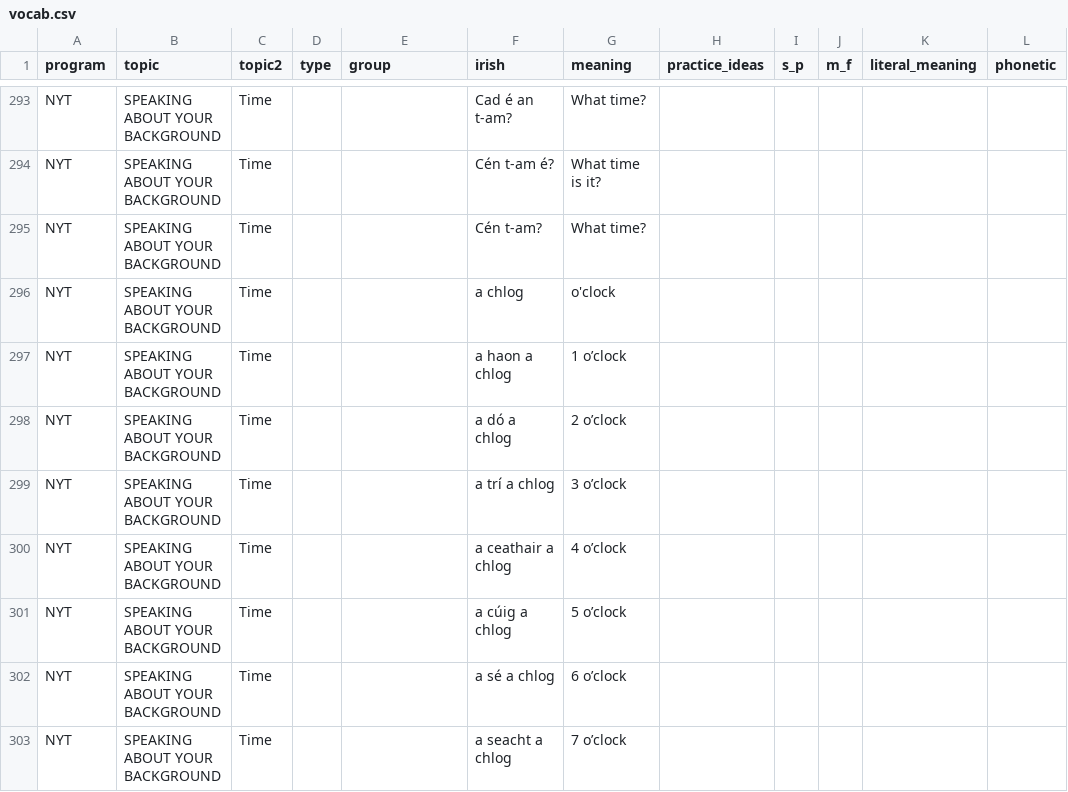
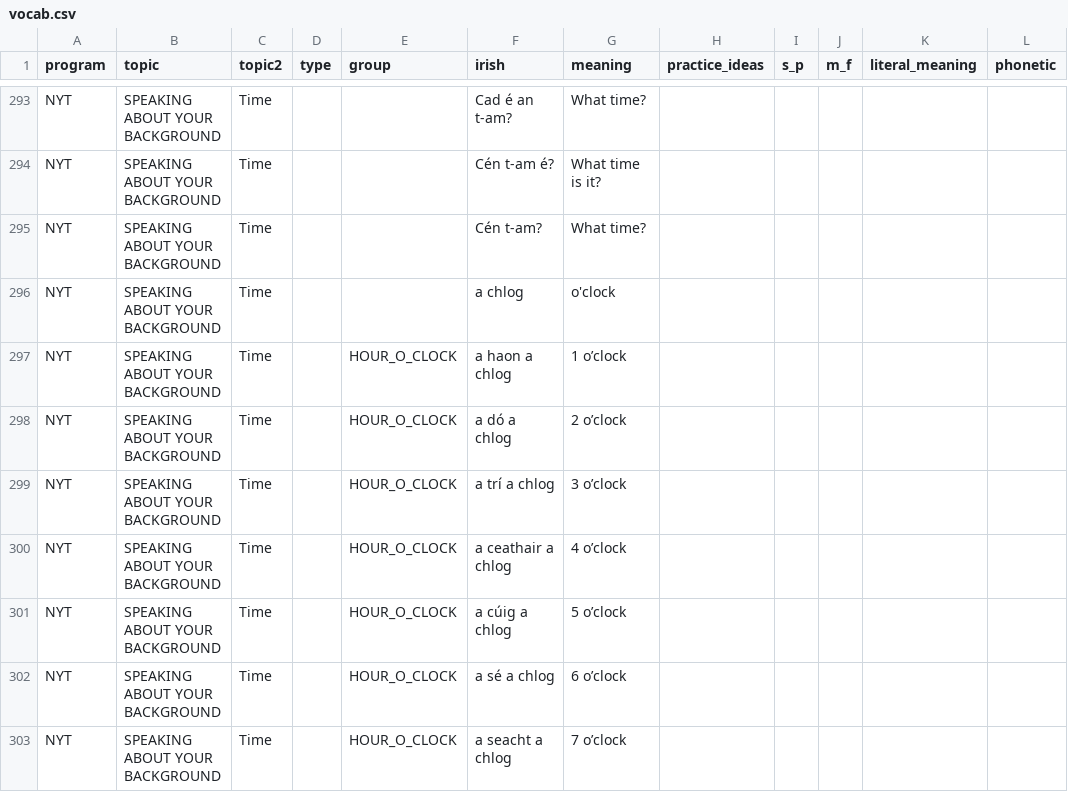
Before and after one commit to michaelw730/irish, a CSV file: vocab.csv, drawn as a sheet; only a part is shown, gaps mark what is left out; the diff covers the shown part only; the diff names each change by its address in the sheet, - before the commit and + after, or states it on an @@ line.

```diff
--- a/vocab.csv
+++ b/vocab.csv
-E297:E303 (group): (empty)
+E297:E303 (group): HOUR_O_CLOCK
```
Also changed, not shown: 6 added rows, 3 removed rows and 32 edited cells elsewhere in this file, 2 other files.
